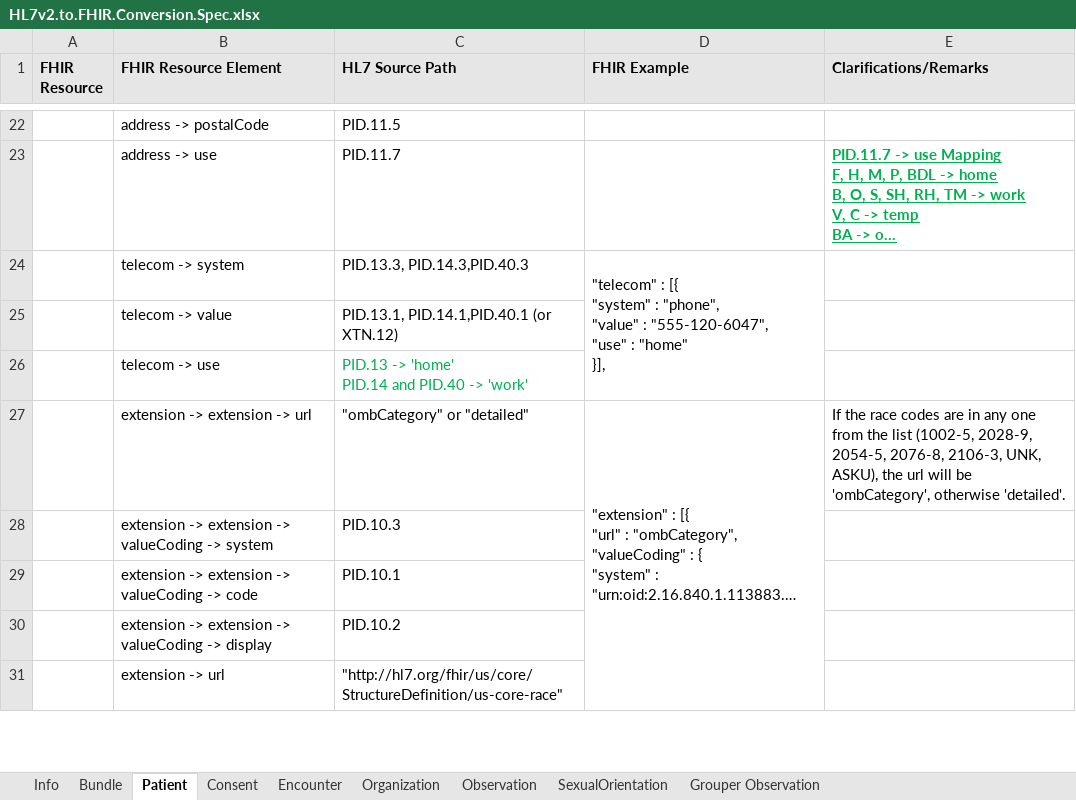
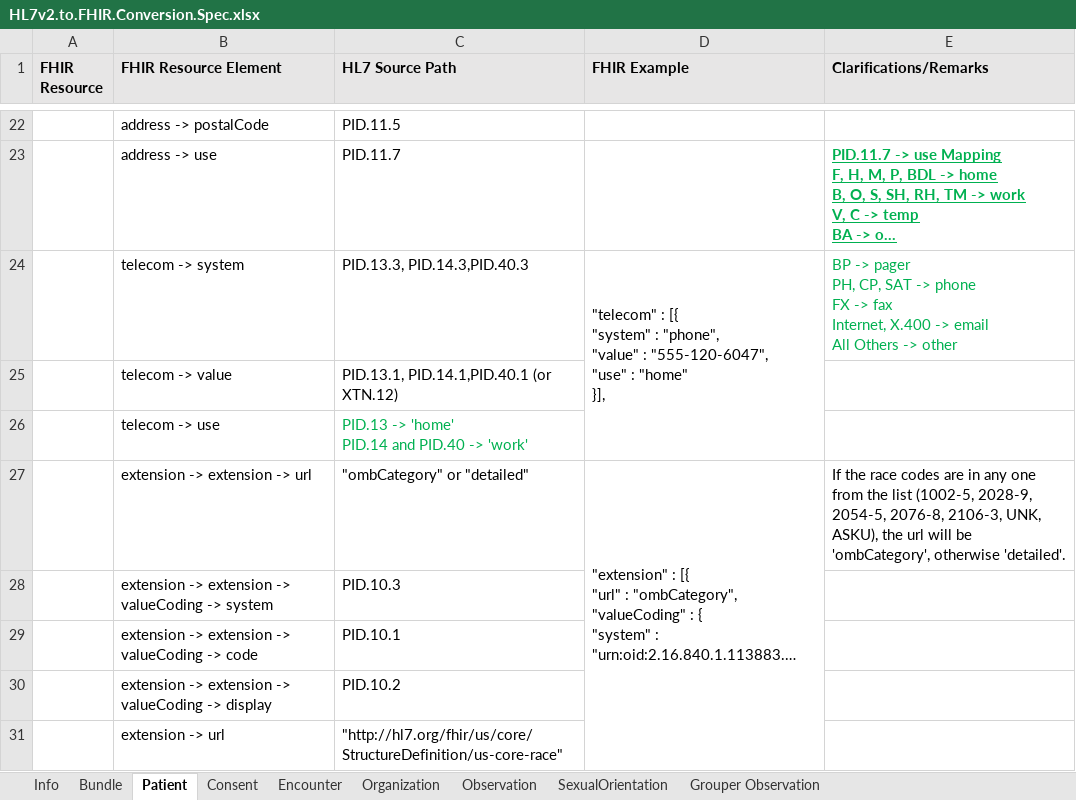
Before and after one commit to tech-by-design/polyglot-prime, an Excel workbook: support/specifications/hl7/HL7v2.to.FHIR.Conversion.Spec.xlsx, sheet Patient, drawn as a sheet; only a part is shown, gaps mark what is left out; long unchanged cells end in …; values as stored, in another font and other column widths than the file's, no borders; ↵ is a line break in a cell; the diff names each change by its address in the sheet, - before the commit and + after, or states it on an @@ line.

```diff
--- a/support/specifications/hl7/HL7v2.to.FHIR.Conversion.Spec.xlsx (sheet Patient)
+++ b/support/specifications/hl7/HL7v2.to.FHIR.Conversion.Spec.xlsx (sheet Patient)
-E24 (Clarifications/Remarks): (empty)
+E24 (Clarifications/Remarks): BP -> pager ↵ PH, CP, SAT -> phone ↵ FX -> fax ↵ Internet, X.400 -> email ↵ All Others -> other
```
Also changed, not shown: sheet Organization, support/specifications/ccda/CCDA to FHIR Conversion Spec - AthenaHealth.xlsx, support/specifications/ccda/CCDA to FHIR Conversion Spec - Epic.xlsx, 7 other files.
